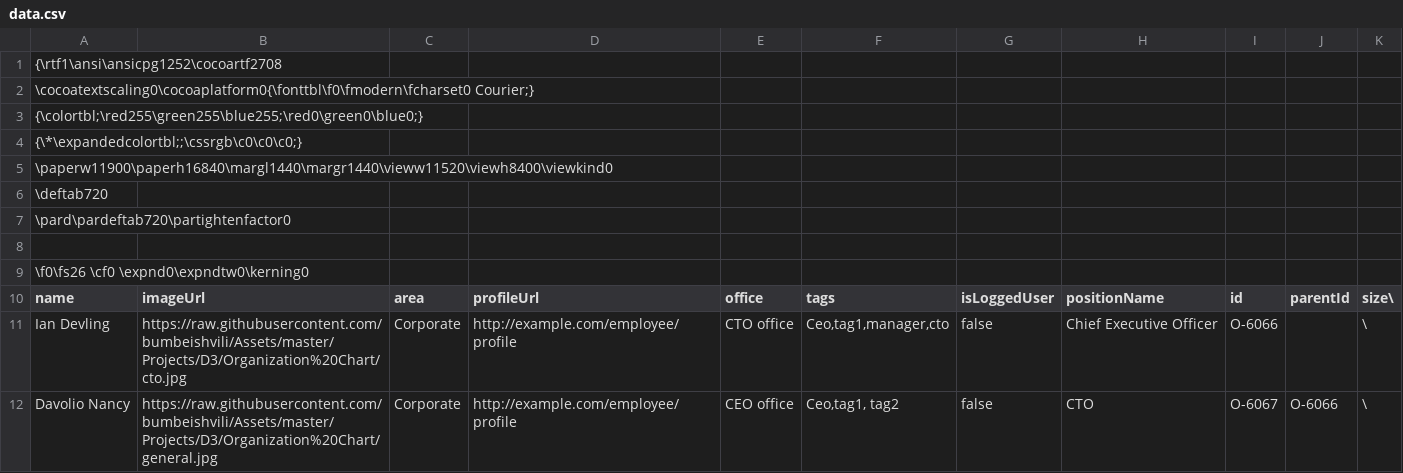
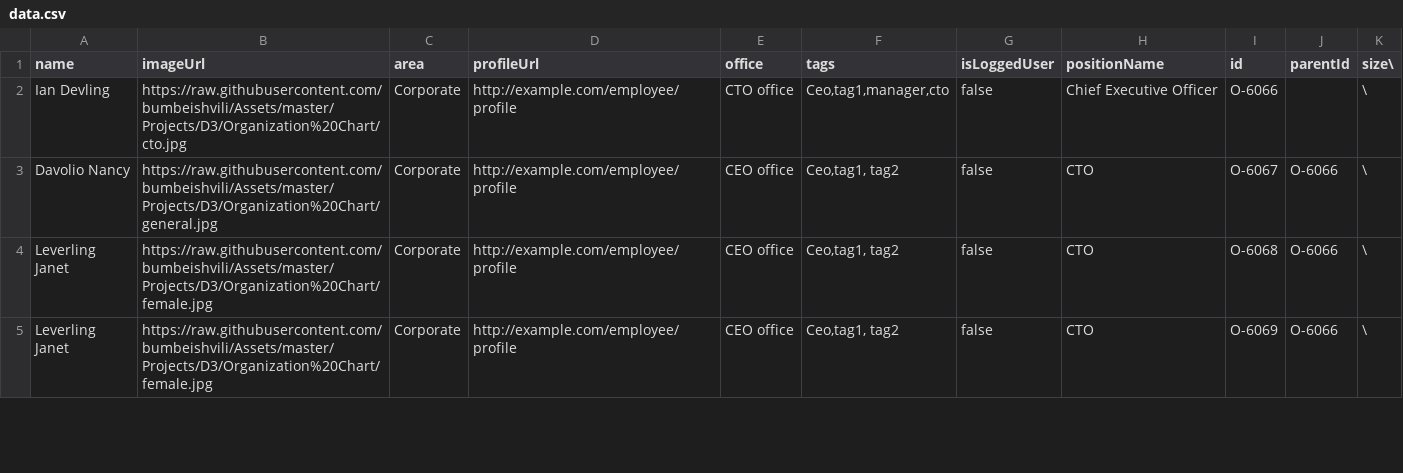
Before and after one commit to pavakpatel/orgchartdata, a CSV file: data.csv, drawn as a sheet; only a part is shown; the shorter side is filled out with more unchanged rows.

Commit message:
Update data.csv

```diff
--- a/data.csv
+++ b/data.csv
@@ -1,10 +1 @@
-{\rtf1\ansi\ansicpg1252\cocoartf2708
-\cocoatextscaling0\cocoaplatform0{\fonttbl\f0\fmodern\fcharset0 Courier;}
-{\colortbl;\red255\green255\blue255;\red0\green0\blue0;}
-{\*\expandedcolortbl;;\cssrgb\c0\c0\c0;}
-\paperw11900\paperh16840\margl1440\margr1440\vieww11520\viewh8400\viewkind0
-\deftab720
-\pard\pardeftab720\partightenfactor0
-
-\f0\fs26 \cf0 \expnd0\expndtw0\kerning0
 name,imageUrl,area,profileUrl,office,tags,isLoggedUser,positionName,id,parentId,size\
```
